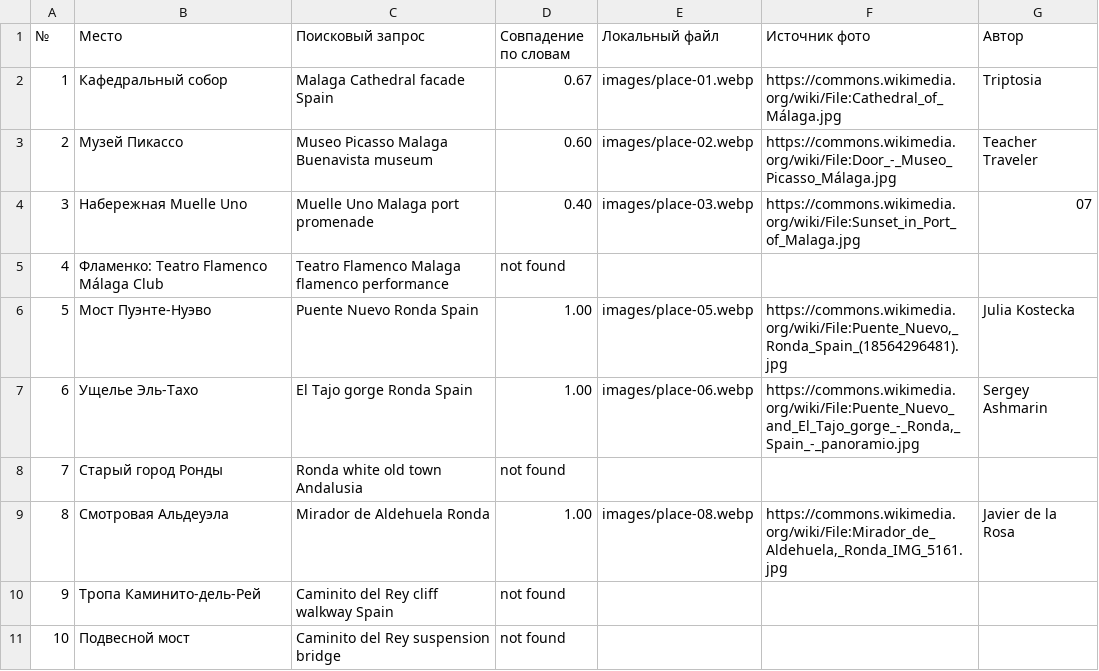
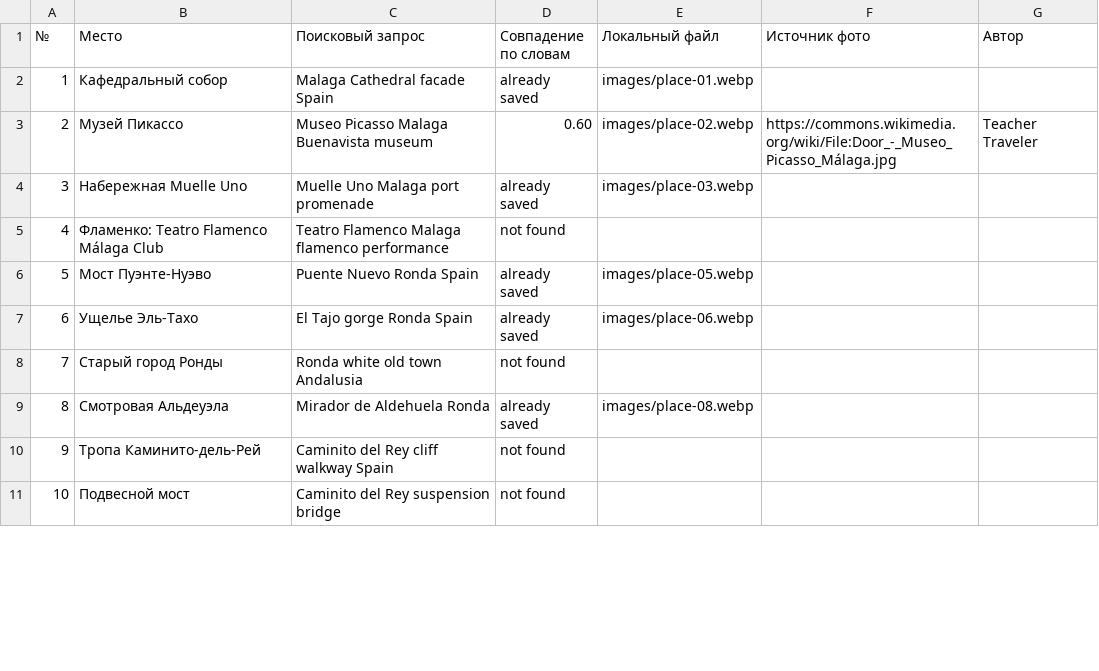
Before and after one commit to nadezhdalapshina/private_gpt, a CSV file: PHOTO_REVIEW.csv, drawn as a sheet; only a part is shown; the diff covers the shown part only.

```diff
--- a/PHOTO_REVIEW.csv
+++ b/PHOTO_REVIEW.csv
@@ -1,10 +1,10 @@
 №,Место,Поисковый запрос,Совпадение по словам,Локальный файл,Источник фото,Автор
-1,Кафедральный собор,Malaga Cathedral facade Spain,0.67,images/place-01.webp,https://commons.wikimedia.org/wiki/File:Cathedral_of_Málaga.jpg,Triptosia
+1,Кафедральный собор,Malaga Cathedral facade Spain,already saved,images/place-01.webp,,
 2,Музей Пикассо,Museo Picasso Malaga Buenavista museum,0.60,images/place-02.webp,https://commons.wikimedia.org/wiki/File:Door_-_Museo_Picasso_Málaga.jpg,Teacher Traveler
-3,Набережная Muelle Uno,Muelle Uno Malaga port promenade,0.40,images/place-03.webp,https://commons.wikimedia.org/wiki/File:Sunset_in_Port_of_Malaga.jpg,07
+3,Набережная Muelle Uno,Muelle Uno Malaga port promenade,already saved,images/place-03.webp,,
 4,Фламенко: Teatro Flamenco Málaga Club,Teatro Flamenco Malaga flamenco performance,not found,,,
-5,Мост Пуэнте-Нуэво,Puente Nuevo Ronda Spain,1.00,images/place-05.webp,"https://commons.wikimedia.org/wiki/File:Puente_Nuevo,_Ronda_Spain_(18564296481).jpg",Julia Kostecka
-6,Ущелье Эль-Тахо,El Tajo gorge Ronda Spain,1.00,images/place-06.webp,"https://commons.wikimedia.org/wiki/File:Puente_Nuevo_and_El_Tajo_gorge_-_Ronda,_Spain_-_panoramio.jpg",Sergey Ashmarin
+5,Мост Пуэнте-Нуэво,Puente Nuevo Ronda Spain,already saved,images/place-05.webp,,
+6,Ущелье Эль-Тахо,El Tajo gorge Ronda Spain,already saved,images/place-06.webp,,
 7,Старый город Ронды,Ronda white old town Andalusia,not found,,,
-8,Смотровая Альдеуэла,Mirador de Aldehuela Ronda,1.00,images/place-08.webp,"https://commons.wikimedia.org/wiki/File:Mirador_de_Aldehuela,_Ronda_IMG_5161.jpg",Javier de la Rosa
+8,Смотровая Альдеуэла,Mirador de Aldehuela Ronda,already saved,images/place-08.webp,,
 9,Тропа Каминито-дель-Рей,Caminito del Rey cliff walkway Spain,not found,,,
```
Also changed, not shown: 87 edited cells elsewhere in this file, 3 other files.
